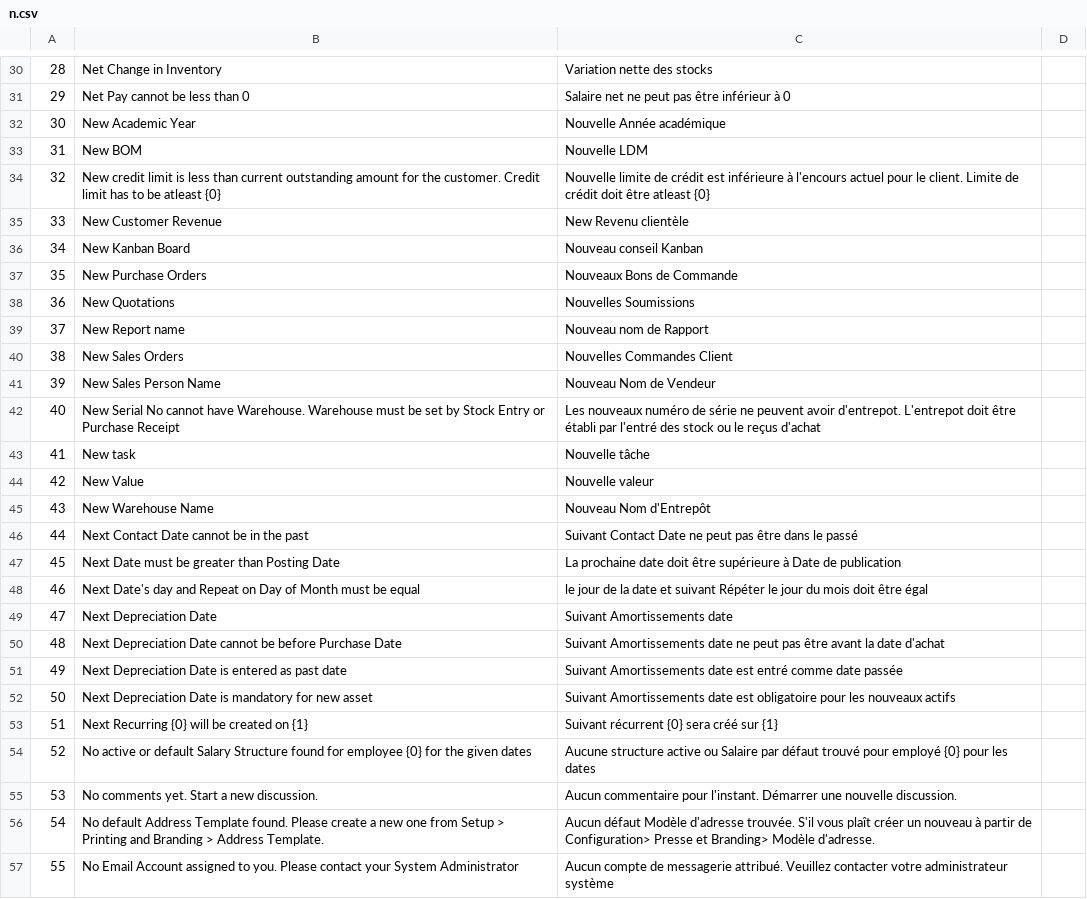
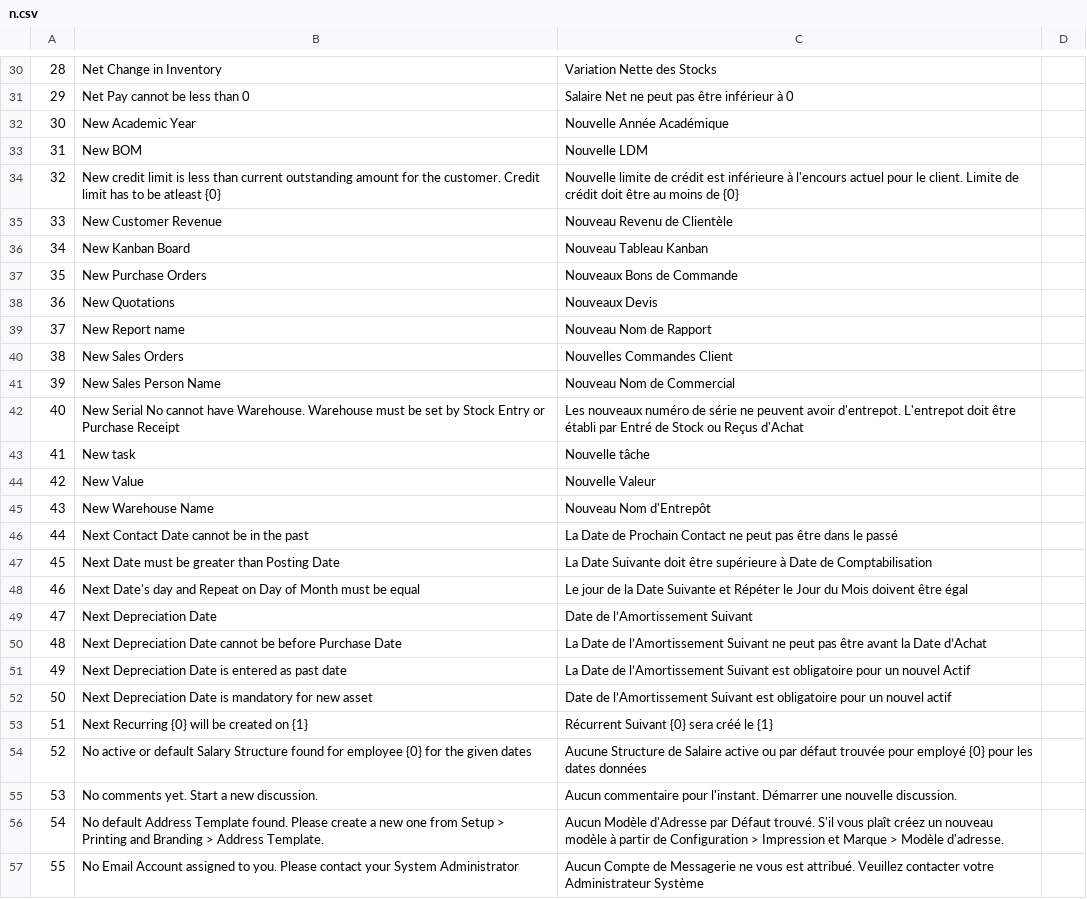
Before and after one commit to qrevel/erpnext-translations, a CSV file: n.csv, drawn as a sheet; only a part is shown, gaps mark what is left out; the diff covers the shown part only.

```diff
--- a/n.csv
+++ b/n.csv
@@ -30,3 +30,3 @@
-28,Net Change in Inventory,Variation nette des stocks
-29,Net Pay cannot be less than 0,Salaire net ne peut pas être inférieur à 0
-30,New Academic Year,Nouvelle Année académique
+28,Net Change in Inventory,Variation Nette des Stocks,
+29,Net Pay cannot be less than 0,Salaire Net ne peut pas être inférieur à 0,
+30,New Academic Year,Nouvelle Année Académique,
@@ -34,3 +34,3 @@
-32,New credit limit is less than current outstanding amount for the customer. Credit limit has to be atleast {0},Nouvelle limite de crédit est inférieure à l'encours actuel pour le client. Limite de crédit doit être atleast {0}
-33,New Customer Revenue,New Revenu clientèle
-34,New Kanban Board,Nouveau conseil Kanban
+32,New credit limit is less than current outstanding amount for the customer. Credit limit has to be atleast {0},Nouvelle limite de crédit est inférieure à l'encours actuel pour le client. Limite de crédit doit être au moins de {0},
+33,New Customer Revenue,Nouveau Revenu de Clientèle,
+34,New Kanban Board,Nouveau Tableau Kanban,
@@ -38,2 +38,2 @@
-36,New Quotations,Nouvelles Soumissions
-37,New Report name,Nouveau nom de Rapport
+36,New Quotations,Nouveaux Devis,
+37,New Report name,Nouveau Nom de Rapport,
@@ -41,2 +41,2 @@
-39,New Sales Person Name,Nouveau Nom de Vendeur
-40,New Serial No cannot have Warehouse. Warehouse must be set by Stock Entry or Purchase Receipt,Les nouveaux numéro de série ne peuvent avoir d'entrepot. L'entrepot doit être établi par l'entré des stock ou le reçus d'achat
+39,New Sales Person Name,Nouveau Nom de Commercial,
+40,New Serial No cannot have Warehouse. Warehouse must be set by Stock Entry or Purchase Receipt,Les nouveaux numéro de série ne peuvent avoir d'entrepot. L'entrepot doit être établi par Entré de Stock ou Reçus d'Achat,
@@ -44 +44 @@
-42,New Value,Nouvelle valeur
+42,New Value,Nouvelle Valeur,
@@ -46,9 +46,9 @@
-44,Next Contact Date cannot be in the past,Suivant Contact Date ne peut pas être dans le passé
-45,Next Date must be greater than Posting Date,La prochaine date doit être supérieure à Date de publication
-46,Next Date's day and Repeat on Day of Month must be equal,le jour de la date et suivant Répéter le jour du mois doit être égal
-47,Next Depreciation Date,Suivant Amortissements date
-48,Next Depreciation Date cannot be before Purchase Date,Suivant Amortissements date ne peut pas être avant la date d'achat
-49,Next Depreciation Date is entered as past date,Suivant Amortissements date est entré comme date passée
-50,Next Depreciation Date is mandatory for new asset,Suivant Amortissements date est obligatoire pour les nouveaux actifs
-51,Next Recurring {0} will be created on {1},Suivant récurrent {0} sera créé sur {1}
-52,No active or default Salary Structure found for employee {0} for the given dates,Aucune structure active ou Salaire par défaut trouvé pour employé {0} pour les dates
+44,Next Contact Date cannot be in the past,La Date de Prochain Contact ne peut pas être dans le passé,
+45,Next Date must be greater than Posting Date,La Date Suivante doit être supérieure à Date de Comptabilisation,
+46,Next Date's day and Repeat on Day of Month must be equal,Le jour de la Date Suivante et Répéter le Jour du Mois doivent être égal,
+47,Next Depreciation Date,Date de l’Amortissement Suivant,
+48,Next Depreciation Date cannot be before Purchase Date,La Date de l’Amortissement Suivant ne peut pas être avant la Date d’Achat,
+49,Next Depreciation Date is entered as past date,La Date de l’Amortissement Suivant est obligatoire pour un nouvel Actif,
+50,Next Depreciation Date is mandatory for new asset,Date de l’Amortissement Suivant est obligatoire pour un nouvel actif,
+51,Next Recurring {0} will be created on {1},Récurrent Suivant {0} sera créé le {1},
+52,No active or default Salary Structure found for employee {0} for the given dates,Aucune Structure de Salaire active ou par défaut trouvée pour employé {0} pour les dates données,
@@ -56,2 +56,2 @@
-54,No default Address Template found. Please create a new one from Setup > Printing and Branding > Address Template.,Aucun défaut Modèle d'adresse trouvée. S'il vous plaît créer un nouveau à partir de Configuration> Presse et Branding> Modèle d'adresse.
-55,No Email Account assigned to you. Please contact your System Administrator,Aucun compte de messagerie attribué. Veuillez contacter votre administrateur système
+54,No default Address Template found. Please create a new one from Setup > Printing and Branding > Address Template.,Aucun Modèle d'Adresse par Défaut trouvé. S'il vous plaît créez un nouveau modèle à partir de Configuration > Impression et Marque > Modèle d'adresse.,
+55,No Email Account assigned to you. Please contact your System Administrator,Aucun Compte de Messagerie ne vous est attribué. Veuillez contacter votre Administrateur Système,
```
Also changed, not shown: 163 edited cells elsewhere in this file.
